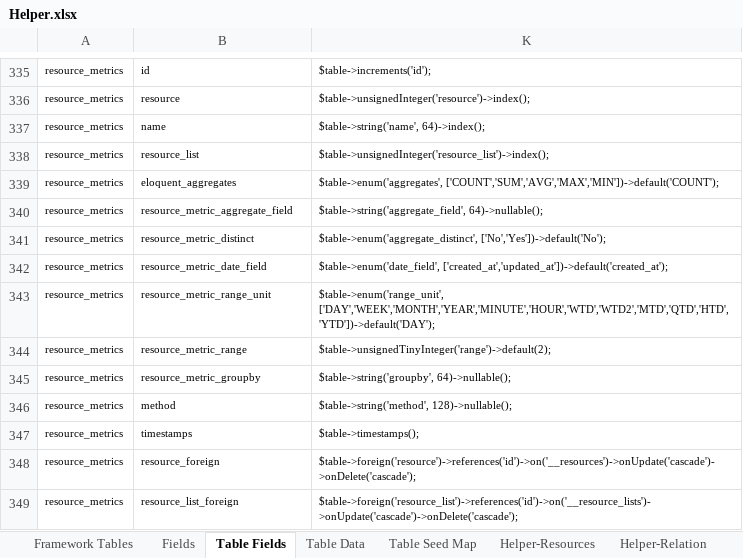
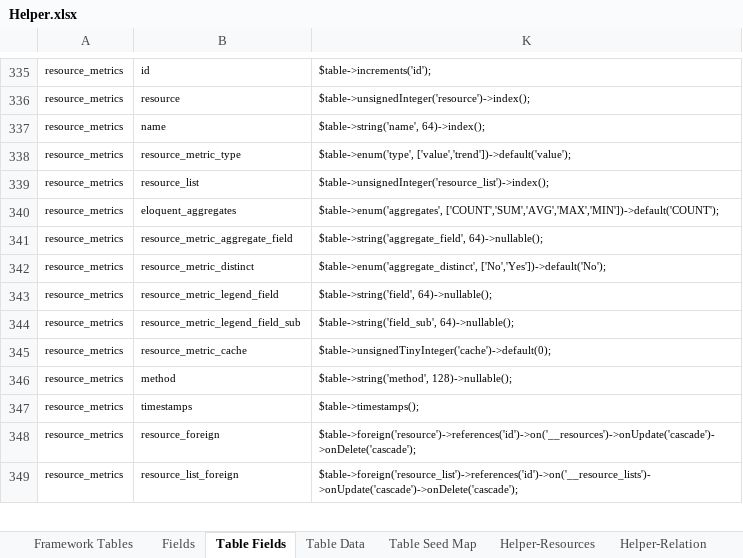
Before and after one commit to MilestoneInnovativeTechnologies/Appframe, an Excel workbook: Helper.xlsx, sheet Table Fields, drawn as a sheet; only a part is shown, gaps mark what is left out; values as stored, in another font and other column widths than the file's, no borders; table styles not drawn; removed rows and columns are numbered as before the commit, all else as after; the diff names each change by its address in the sheet, - before the commit and + after, or states it on an @@ line.

Commit message:
Metric Table Modified

```diff
--- a/Helper.xlsx (sheet Table Fields)
+++ b/Helper.xlsx (sheet Table Fields)
+row 338: resource_metrics | resource_metric_type | $table->enum('type', ['value','trend'])->default('value');
-B343: resource_metric_date_field
+B343: resource_metric_legend_field
-K343: $table->enum('date_field', ['created_at','updated_at'])->default('created_at');
+K343: $table->string('field', 64)->nullable();
-B344: resource_metric_range_unit
+B344: resource_metric_legend_field_sub
-K344: $table->enum('range_unit', ['DAY','WEEK','MONTH','YEAR','MINUTE','HOUR','WTD','WTD2','MTD','QTD','HTD','YTD'])->default('DAY');
+K344: $table->string('field_sub', 64)->nullable();
-B345: resource_metric_range
+B345: resource_metric_cache
-K345: $table->unsignedTinyInteger('range')->default(2);
+K345: $table->unsignedTinyInteger('cache')->default(0);
-row 345: resource_metrics | resource_metric_groupby | $table->string('groupby', 64)->nullable();
```
Also changed, not shown: sheet Seed Statement, sheet Fields, sheet Table Data, hidden cells, 2 other files.
